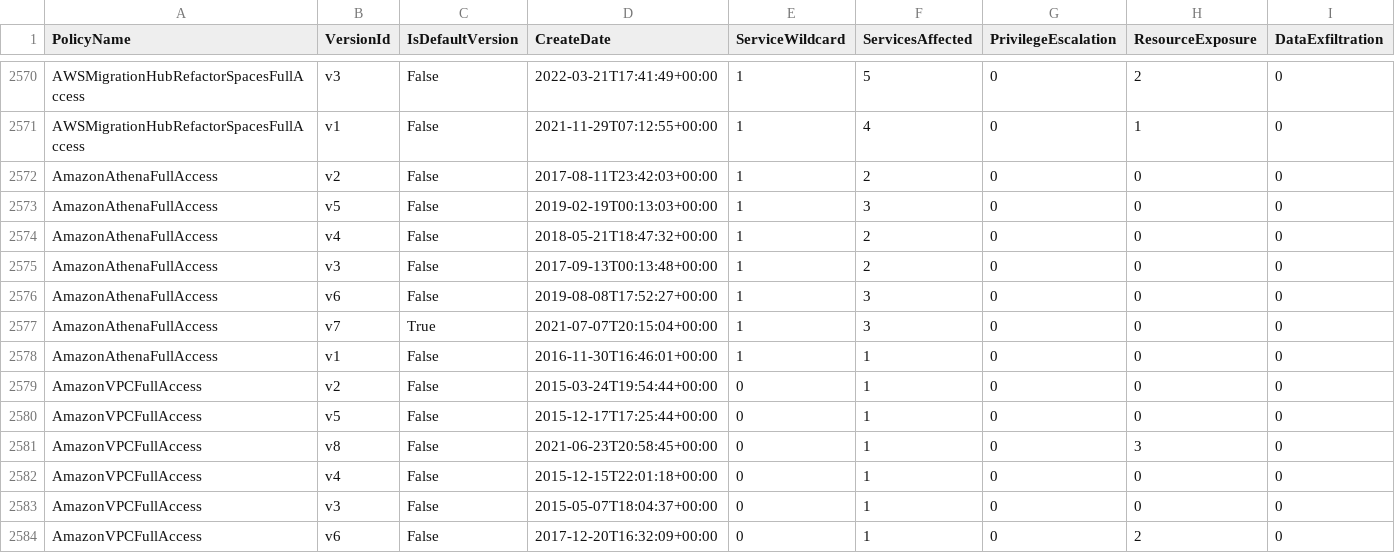
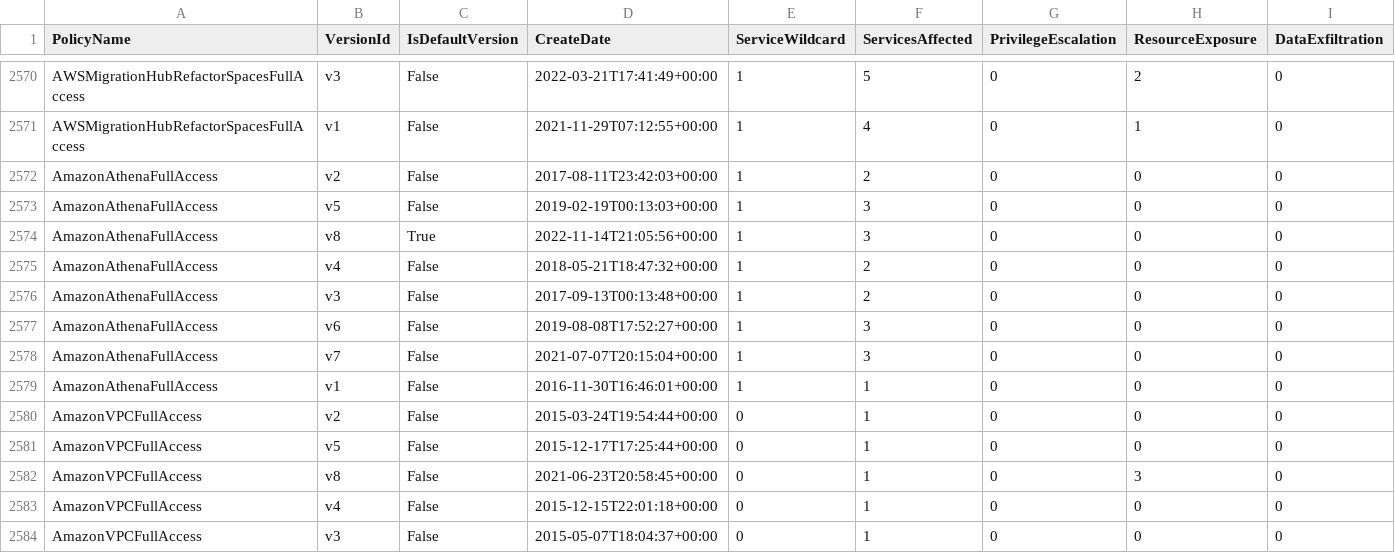
Before and after one commit to tenchi-security/camp, a CSV file: versions_summary.csv, drawn as a sheet; only a part is shown, gaps mark what is left out; the shorter side is filled out with more unchanged rows; addresses are those after the commit; rows hold the shown columns only; the diff names each change by its address in the sheet, - before the commit and + after, or states it on an @@ line.

```diff
--- a/versions_summary.csv
+++ b/versions_summary.csv
+row 2574: AmazonAthenaFullAccess | v8 | True | 2022-11-14T21:05:56+00:00 | 1 | 3 | 0 | 0 | 0
-C2578 (IsDefaultVersion): True
+C2578 (IsDefaultVersion): False
```
Also changed, not shown: 5 other files.
